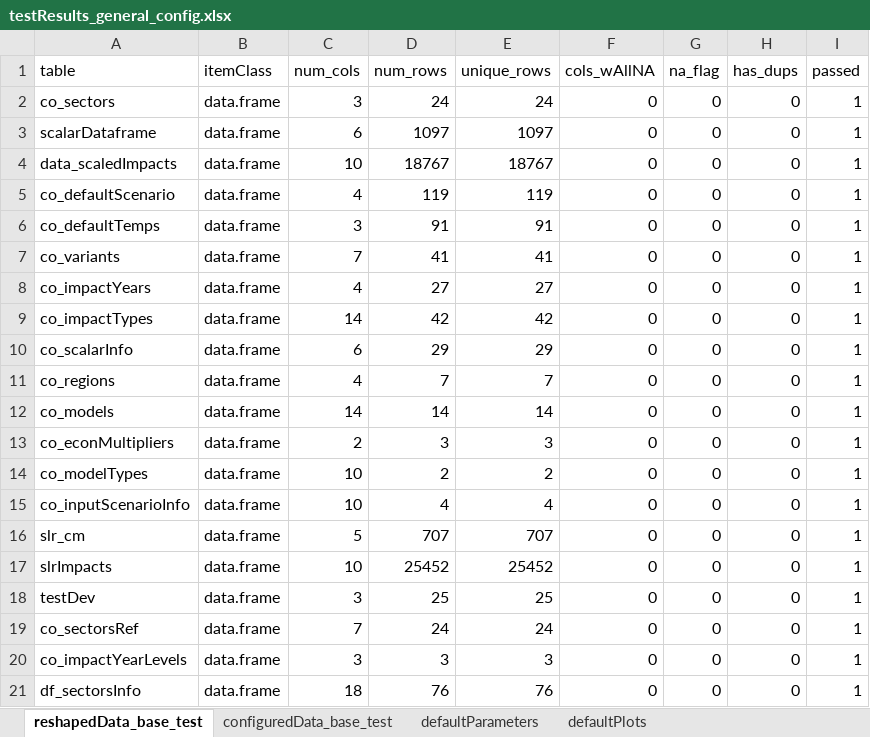
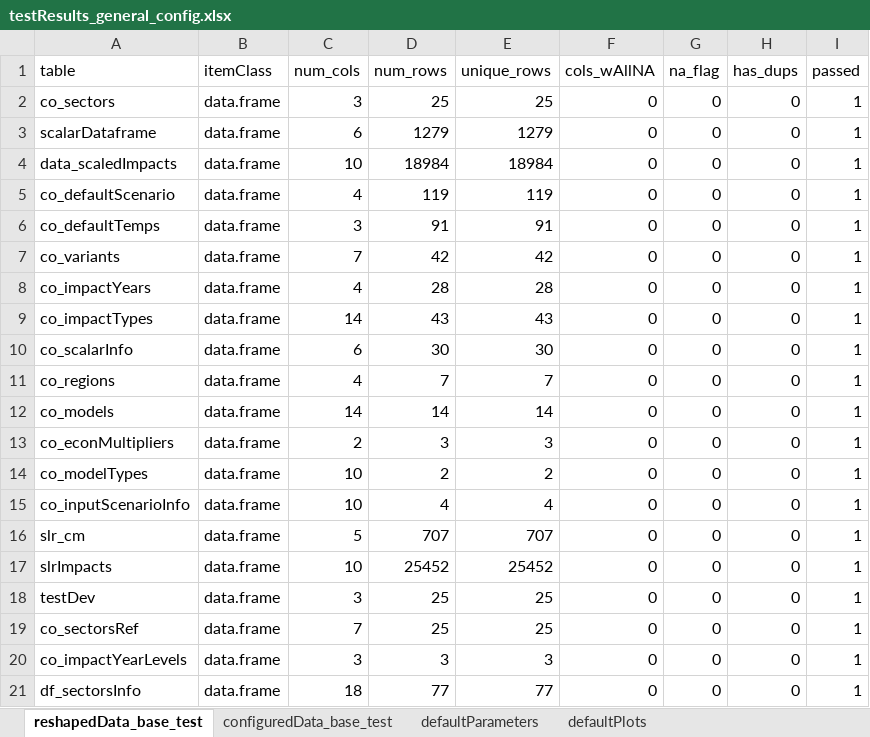
Before and after one commit to USEPA/FrEDI, an Excel workbook: createSystemData/data_tests/testResults_general_config.xlsx, sheet reshapedData_base_test, drawn as a sheet; values as stored, in another font and other column widths than the file's, no borders; table styles not drawn; the diff names each change by its address in the sheet, - before the commit and + after, or states it on an @@ line.

```diff
--- a/createSystemData/data_tests/testResults_general_config.xlsx (sheet reshapedData_base_test)
+++ b/createSystemData/data_tests/testResults_general_config.xlsx (sheet reshapedData_base_test)
-D2 (num_rows): 24
+D2 (num_rows): 25
-E2 (unique_rows): 24
+E2 (unique_rows): 25
-D3 (num_rows): 1097
+D3 (num_rows): 1279
-E3 (unique_rows): 1097
+E3 (unique_rows): 1279
-D4 (num_rows): 18767
+D4 (num_rows): 18984
-E4 (unique_rows): 18767
+E4 (unique_rows): 18984
-D7 (num_rows): 41
+D7 (num_rows): 42
-E7 (unique_rows): 41
+E7 (unique_rows): 42
-D8 (num_rows): 27
+D8 (num_rows): 28
-E8 (unique_rows): 27
+E8 (unique_rows): 28
-D9 (num_rows): 42
+D9 (num_rows): 43
-E9 (unique_rows): 42
+E9 (unique_rows): 43
-D10 (num_rows): 29
+D10 (num_rows): 30
-E10 (unique_rows): 29
+E10 (unique_rows): 30
-D19 (num_rows): 24
+D19 (num_rows): 25
-E19 (unique_rows): 24
+E19 (unique_rows): 25
-D21 (num_rows): 76
+D21 (num_rows): 77
-E21 (unique_rows): 76
+E21 (unique_rows): 77
```
Also changed, not shown: sheet configuredData_base_test, charts or pictures, createSystemData/data_tests/testResults_fredi_general.xlsx, 11 other files.
